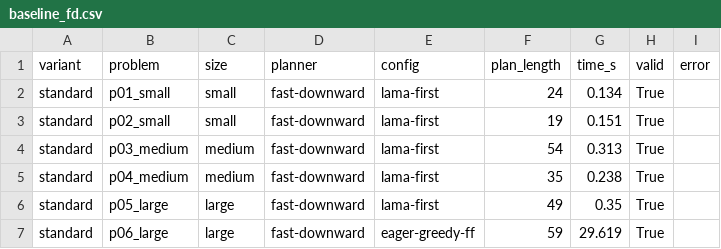
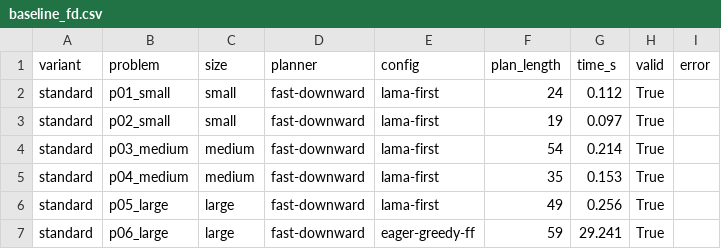
Before and after one commit to EhsanAhmadpour/lunar-llm-planning, a CSV file: results/baseline_fd.csv, drawn as a sheet.

```diff
--- a/results/baseline_fd.csv
+++ b/results/baseline_fd.csv
@@ -1,7 +1,7 @@
 variant,problem,size,planner,config,plan_length,time_s,valid,error
-standard,p01_small,small,fast-downward,lama-first,24,0.134,True,
-standard,p02_small,small,fast-downward,lama-first,19,0.151,True,
-standard,p03_medium,medium,fast-downward,lama-first,54,0.313,True,
-standard,p04_medium,medium,fast-downward,lama-first,35,0.238,True,
-standard,p05_large,large,fast-downward,lama-first,49,0.35,True,
-standard,p06_large,large,fast-downward,eager-greedy-ff,59,29.619,True,
+standard,p01_small,small,fast-downward,lama-first,24,0.112,True,
+standard,p02_small,small,fast-downward,lama-first,19,0.097,True,
+standard,p03_medium,medium,fast-downward,lama-first,54,0.214,True,
+standard,p04_medium,medium,fast-downward,lama-first,35,0.153,True,
+standard,p05_large,large,fast-downward,lama-first,49,0.256,True,
+standard,p06_large,large,fast-downward,eager-greedy-ff,59,29.241,True,
```
Also changed, not shown: results/baseline.csv, 3 other files.
